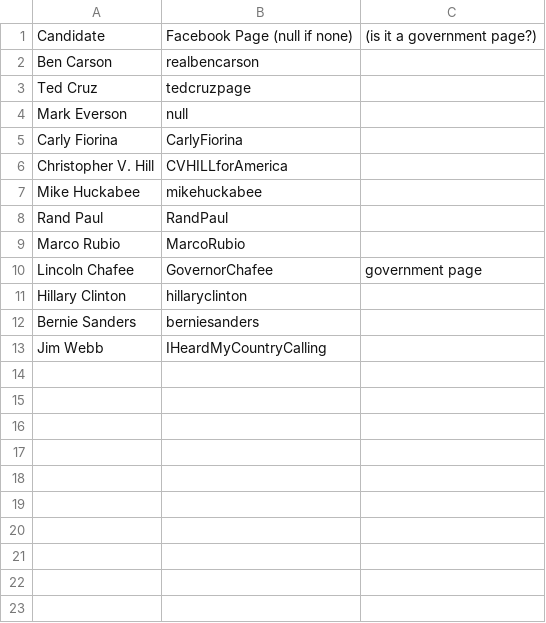
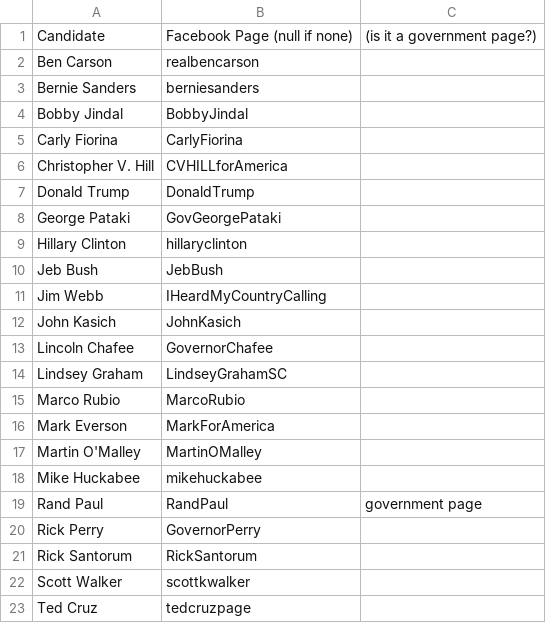
Before and after one commit to rgrh/FacebookRunnerActivity, a CSV file: runners.csv, drawn as a sheet.

```diff
--- a/runners.csv
+++ b/runners.csv
@@ -2,12 +2,22 @@ Candidate,Facebook Page (null if none),(is it a government page?)
 Ben Carson,realbencarson,
-Ted Cruz,tedcruzpage,
-Mark Everson,null,
+Bernie Sanders,berniesanders,
+Bobby Jindal,BobbyJindal,
 Carly Fiorina,CarlyFiorina,
 Christopher V. Hill,CVHILLforAmerica,
+Donald Trump,DonaldTrump,
+George Pataki,GovGeorgePataki,
+Hillary Clinton,hillaryclinton,
+Jeb Bush,JebBush,
+Jim Webb,IHeardMyCountryCalling,
+John Kasich,JohnKasich,
+Lincoln Chafee,GovernorChafee,
+Lindsey Graham,LindseyGrahamSC,
+Marco Rubio,MarcoRubio,
+Mark Everson,MarkForAmerica,
+Martin O'Malley,MartinOMalley,
 Mike Huckabee,mikehuckabee,
-Rand Paul,RandPaul,
-Marco Rubio,MarcoRubio,
-Lincoln Chafee,GovernorChafee,government page
-Hillary Clinton,hillaryclinton,
-Bernie Sanders,berniesanders,
-Jim Webb,IHeardMyCountryCalling,
+Rand Paul,RandPaul,government page
+Rick Perry,GovernorPerry,
+Rick Santorum,RickSantorum,
+Scott Walker,scottkwalker,
+Ted Cruz,tedcruzpage,
```
Also changed, not shown: 1 other file.
